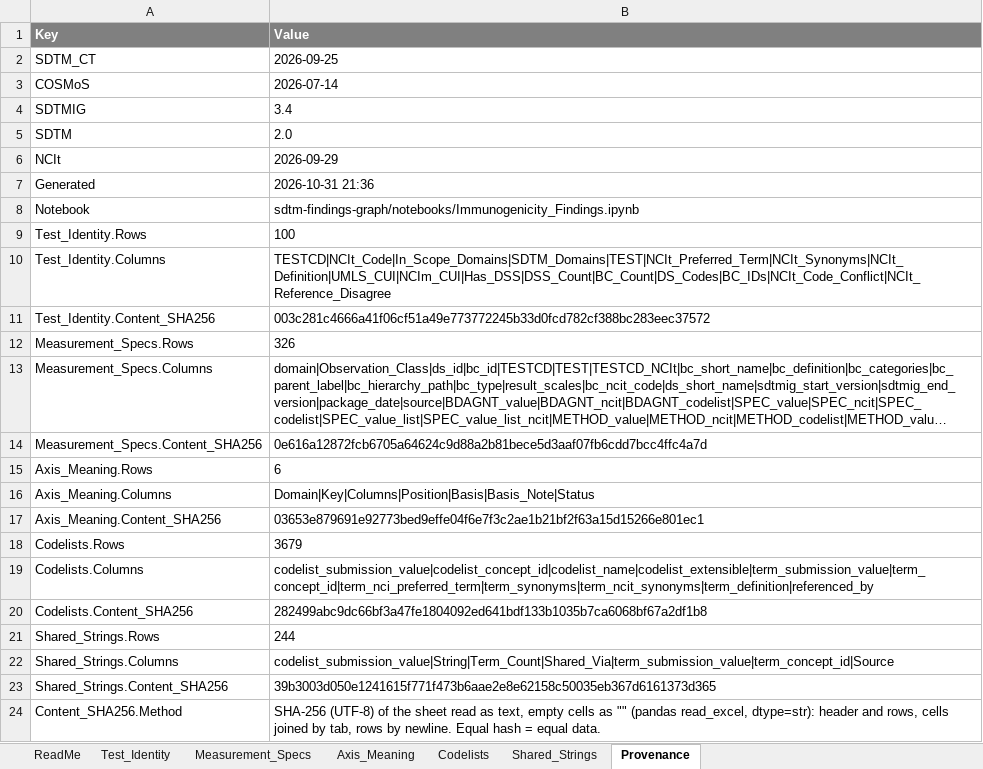
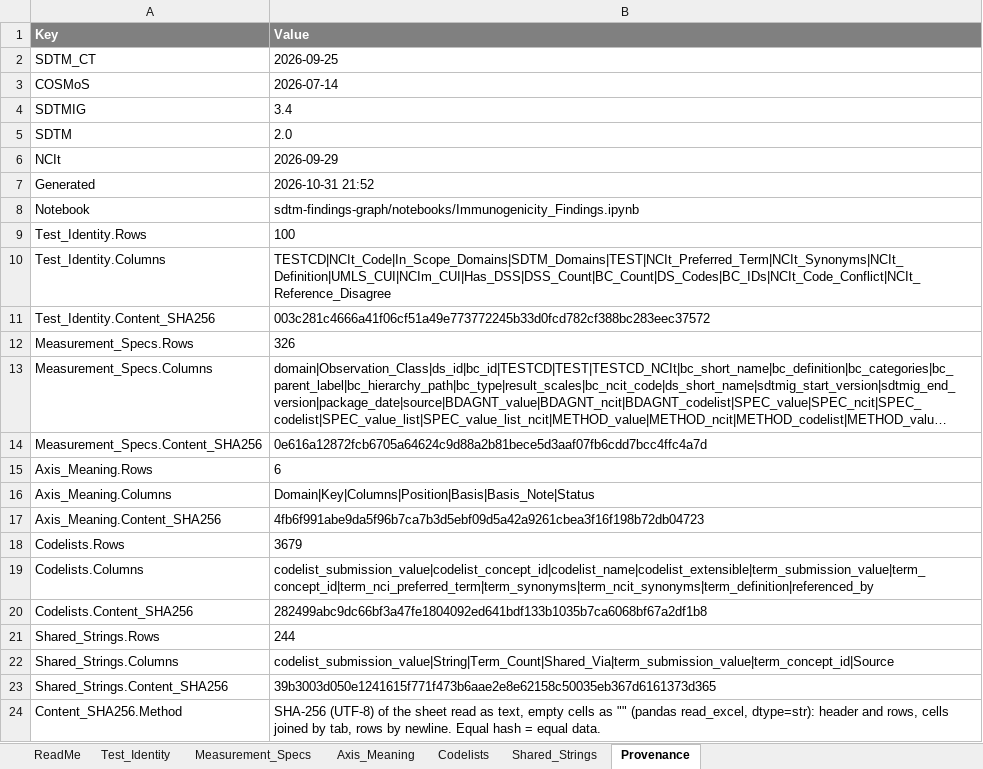
Before and after one commit to kerfors/cdisc-for-ai, an Excel workbook: sdtm-findings-graph/machine_actionable/Immunogenicity_Findings.xlsx, sheet Provenance, drawn as a sheet; long unchanged cells end in …; values as stored, in another font and other column widths than the file's, no borders; the diff names each change by its address in the sheet, - before the commit and + after, or states it on an @@ line.

```diff
--- a/sdtm-findings-graph/machine_actionable/Immunogenicity_Findings.xlsx (sheet Provenance)
+++ b/sdtm-findings-graph/machine_actionable/Immunogenicity_Findings.xlsx (sheet Provenance)
-B7 (Value): 2026-10-31 21:36
+B7 (Value): 2026-10-31 21:52
-B17 (Value): 03653e879691e92773bed9effe04f6e7f3c2ae1b21bf2f63a15d15266e801ec1
+B17 (Value): 4fb6f991abe9da5f96b7ca7b3d5ebf09d5a42a9261cbea3f16f198b72db04723
```
Also changed, not shown: sheet Axis_Meaning, sheet ReadMe, sdtm-domain-reference/machine_actionable/SDTM_Domain_Metadata.xlsx, sdtm-findings-graph/machine_actionable/Measurement_Findings.xlsx, 8 other files.
